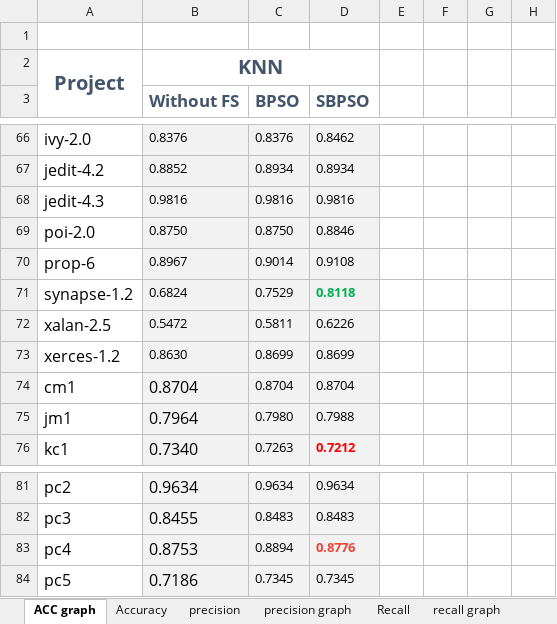
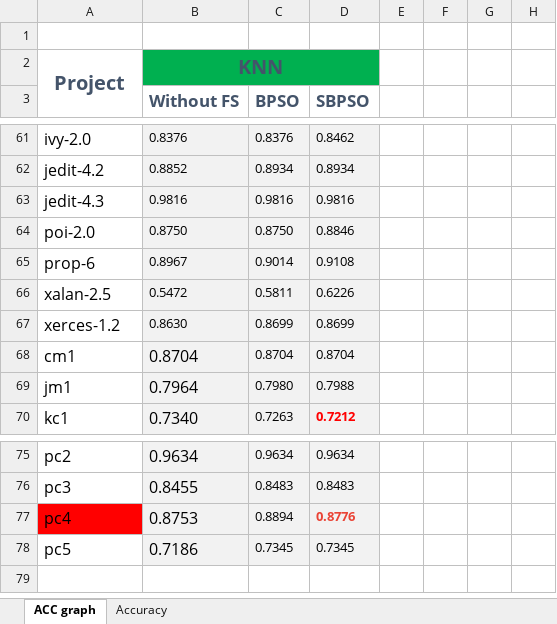
Before and after one commit to AfnanTurky/SDP, an Excel workbook: New Results + graphs .xlsx, sheet ACC graph, drawn as a sheet; only a part is shown, gaps mark what is left out; values as stored, in another font and other column widths than the file's, no borders; charts and pictures and conditional formats not drawn; removed rows and columns are numbered as before the commit, all else as after; rows hold the shown columns only; the diff covers the shown part only; the diff names each change by its address in the sheet, - before the commit and + after, or states it on an @@ line.

```diff
--- a/New Results + graphs .xlsx (sheet ACC graph)
+++ b/New Results + graphs .xlsx (sheet ACC graph)
@@ sheet tab hidden: precision @@
@@ sheet tab hidden: precision graph @@
@@ sheet tab hidden: Recall @@
@@ sheet tab hidden: recall graph @@
-B2:D2 fill: none
+B2:D2 fill: #00B050
-row 71: synapse-1.2 | 0.6824 | 0.7529 | 0.8118
-A77 fill: none
+A77 fill: #FF0000
```
Also changed, not shown: 5 removed rows and 1 edited cell elsewhere in this sheet, sheet Accuracy, other sheet tabs, charts or pictures, New Results.xlsx, 1 other file.
